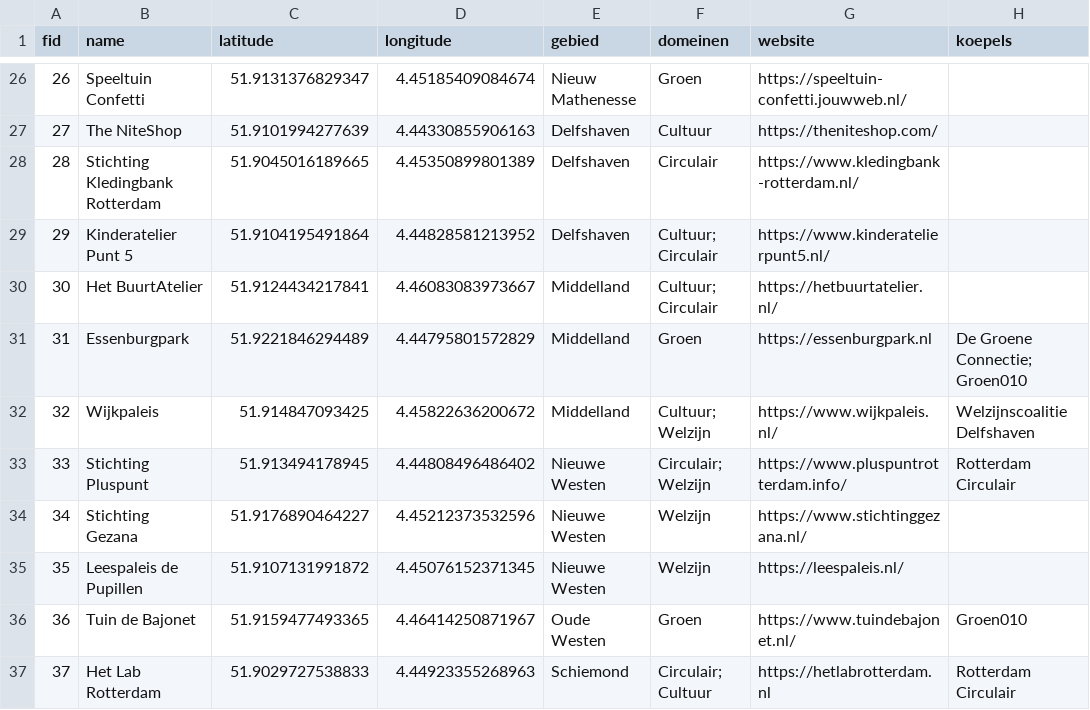
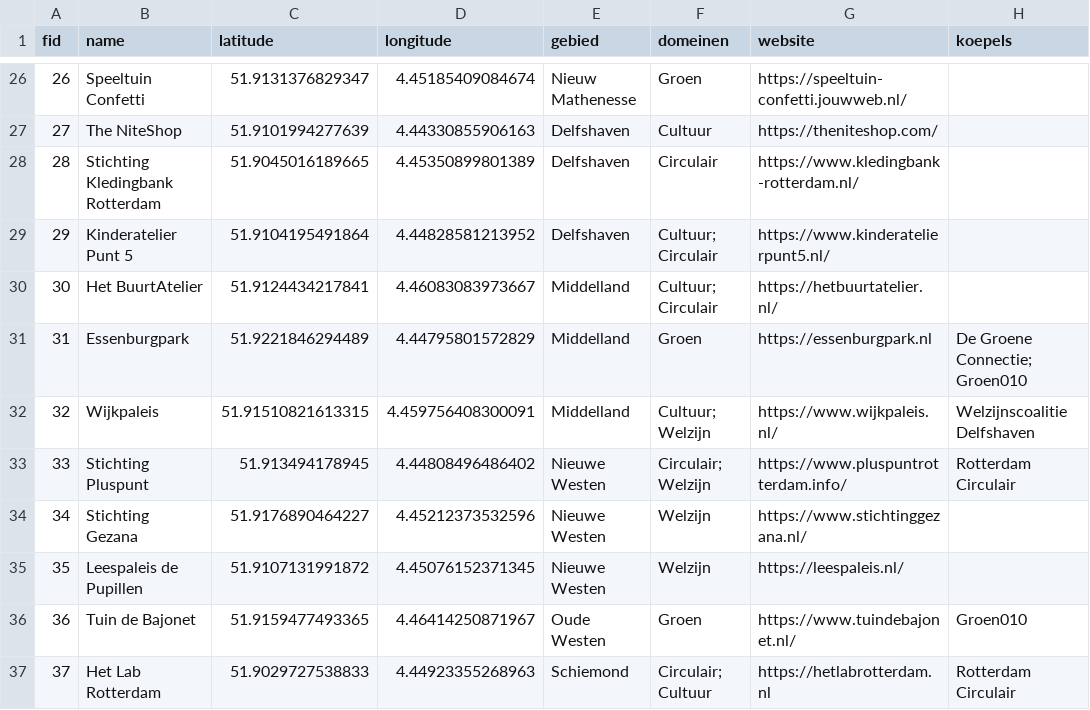
Before and after one commit to initiatiefkracht/initiatiefkracht.github.io, a CSV file: public/initiatieven.csv, drawn as a sheet; only a part is shown, gaps mark what is left out; the diff names each change by its address in the sheet, - before the commit and + after, or states it on an @@ line.

Commit message:
update locatie

```diff
--- a/public/initiatieven.csv
+++ b/public/initiatieven.csv
-C32 (latitude): 51.914847093425
+C32 (latitude): 51.91510821613315
-D32 (longitude): 4.45822636200672
+D32 (longitude): 4.459756408300091
```
